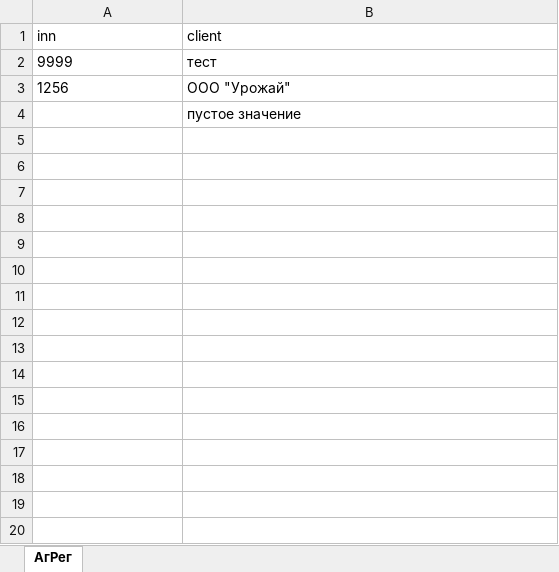
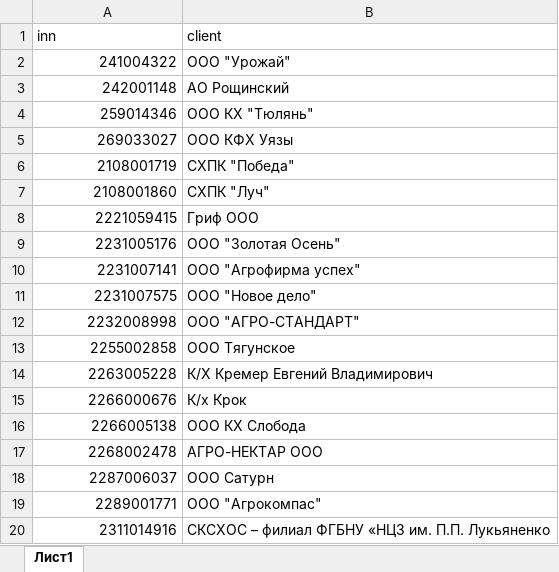
Before and after one commit to petruhinmaxim/bayer-clients-inn, an Excel workbook: src/db/agRegsDB.xlsx, sheet Лист1, drawn as a sheet; only a part is shown; values as stored, in another font and other column widths than the file's, no borders; charts and pictures not drawn; removed rows and columns are numbered as before the commit, all else as after; the diff covers the shown part only; the diff names each change by its address in the sheet, - before the commit and + after, or states it on an @@ line.

Commit message:
add db file

```diff
--- a/src/db/agRegsDB.xlsx (sheet Лист1)
+++ b/src/db/agRegsDB.xlsx (sheet Лист1)
-sheet tab: АгРег
+sheet tab: Лист1
-row 2: 9999 | тест
-A2 (inn): 1256
+A2 (inn): 241004322
-A2 alignment: left
+A2 alignment: right
-row 4:  | пустое значение
+row 3: 242001148 | АО Рощинский
+row 4: 259014346 | ООО КХ "Тюлянь"
+row 5: 269033027 | ООО КФХ Уязы
+row 6: 2108001719 | СХПК "Победа"
+row 7: 2108001860 | СХПК "Луч"
+row 8: 2221059415 | Гриф ООО
+row 9: 2231005176 | ООО "Золотая Осень"
+row 10: 2231007141 | ООО "Агрофирма успех"
+row 11: 2231007575 | ООО "Новое дело"
+row 12: 2232008998 | ООО "АГРО-СТАНДАРТ"
+row 13: 2255002858 | ООО Тягунское
+row 14: 2263005228 | К/Х Кремер Евгений Владимирович
+row 15: 2266000676 | К/х Крок
+row 16: 2266005138 | ООО КХ Слобода
+row 17: 2268002478 | АГРО-НЕКТАР ООО
+row 18: 2287006037 | ООО Сатурн
+row 19: 2289001771 | ООО "Агрокомпас"
+row 20: 2311014916 | СКСХОС – филиал ФГБНУ «НЦЗ им. П.П. Лукьяненко
```
Also changed, not shown: 113 added rows elsewhere in this sheet, charts or pictures.
